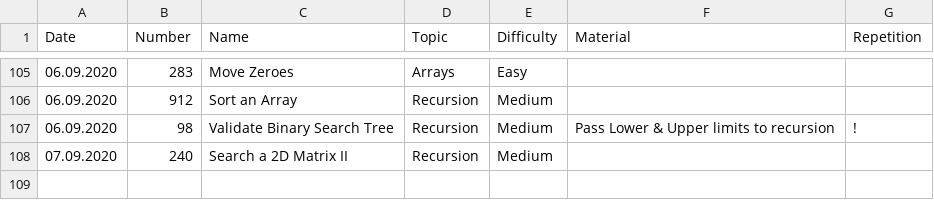
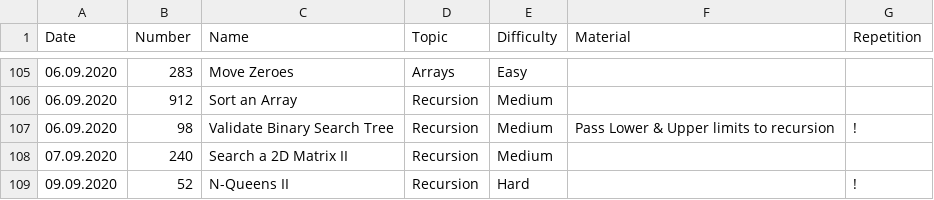
Before and after one commit to ivantishchenko/computer-science, a CSV file: leetCode/statistics.csv, drawn as a sheet; only a part is shown, gaps mark what is left out.

Commit message:
Solved N Queens II

```diff
--- a/leetCode/statistics.csv
+++ b/leetCode/statistics.csv
@@ -108 +108,2 @@ Date,Number,Name,Topic,Difficulty,Material,Repetition
 07.09.2020,240,Search a 2D Matrix II,Recursion,Medium,,
+09.09.2020,52,N-Queens II,Recursion,Hard,,!
```
Also changed, not shown: 1 other file.
